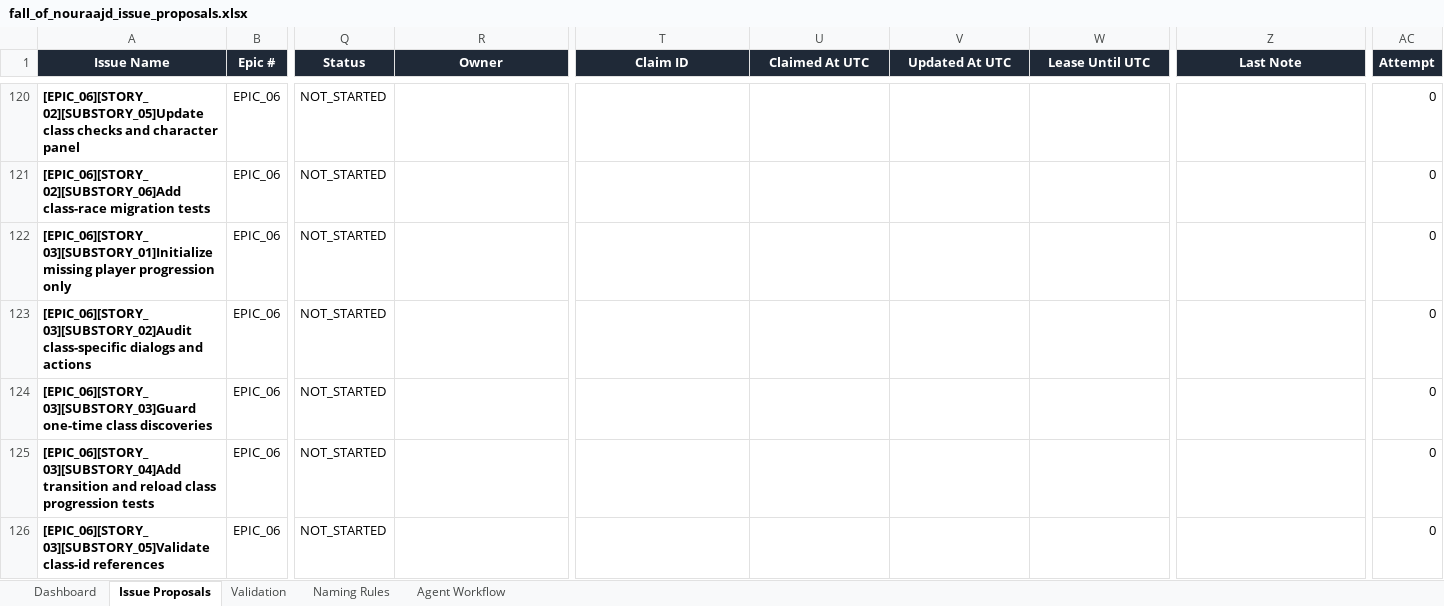
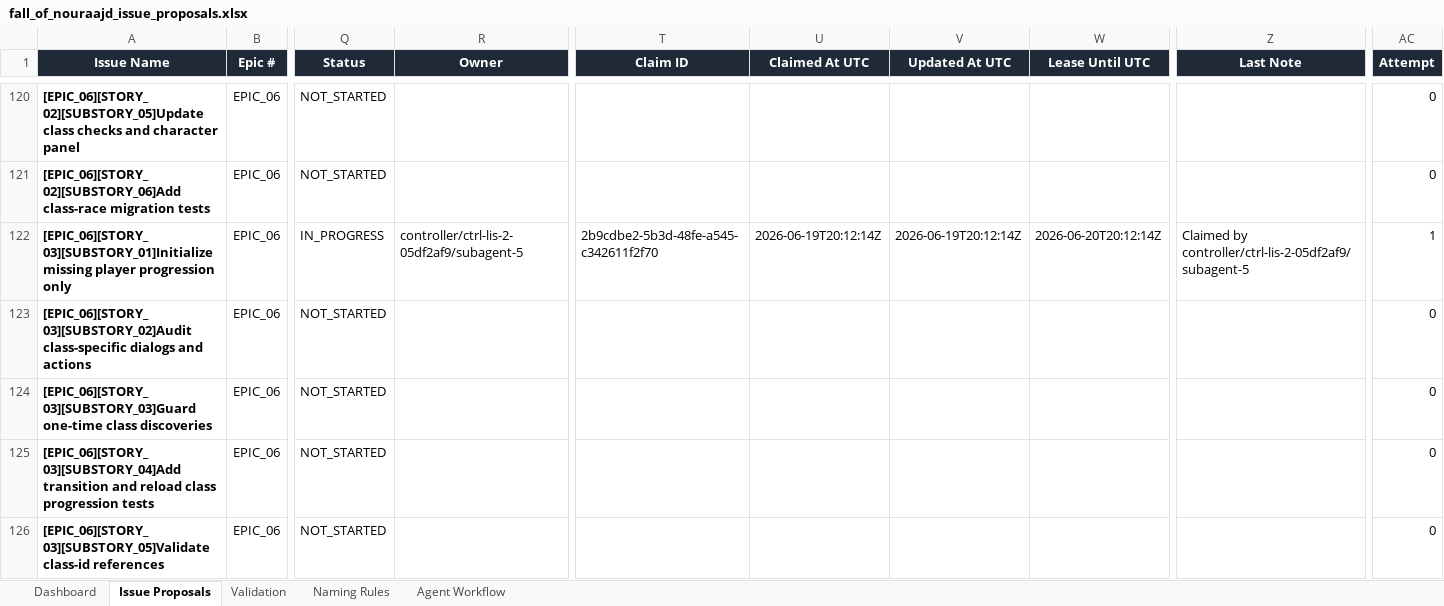
Before and after one commit to lisu188/fall-of-nouraajd, an Excel workbook: planning/fall_of_nouraajd_issue_proposals.xlsx, sheet Issue Proposals, drawn as a sheet; only a part is shown, gaps mark what is left out; values as stored, in another font and other column widths than the file's, no borders; conditional formats and table styles not drawn; the diff names each change by its address in the sheet, - before the commit and + after, or states it on an @@ line.

Commit message:
Claim player progression initialization issue

```diff
--- a/planning/fall_of_nouraajd_issue_proposals.xlsx (sheet Issue Proposals)
+++ b/planning/fall_of_nouraajd_issue_proposals.xlsx (sheet Issue Proposals)
-Q122 (Status): NOT_STARTED
+Q122 (Status): IN_PROGRESS
-R122 (Owner): (empty)
+R122 (Owner): controller/ctrl-lis-2-05df2af9/subagent-5
-T122 (Claim ID): (empty)
+T122 (Claim ID): 2b9cdbe2-5b3d-48fe-a545-c342611f2f70
-U122 (Claimed At UTC): (empty)
+U122 (Claimed At UTC): 2026-06-19T20:12:14Z
-V122 (Updated At UTC): (empty)
+V122 (Updated At UTC): 2026-06-19T20:12:14Z
-W122 (Lease Until UTC): (empty)
+W122 (Lease Until UTC): 2026-06-20T20:12:14Z
-Z122 (Last Note): (empty)
+Z122 (Last Note): Claimed by controller/ctrl-lis-2-05df2af9/subagent-5
-AC122 (Attempt): 0
+AC122 (Attempt): 1
```
